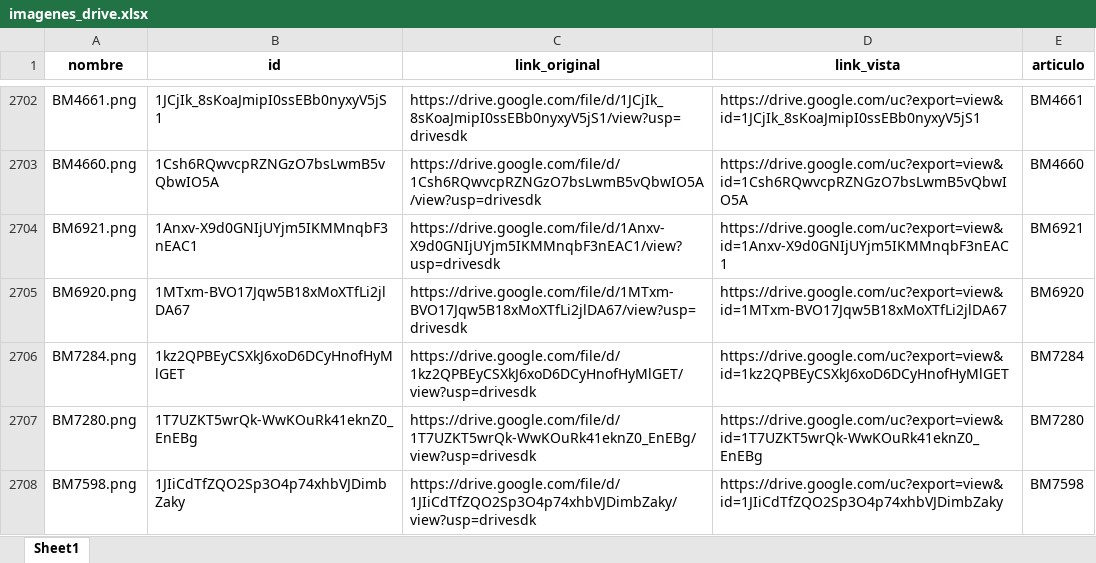
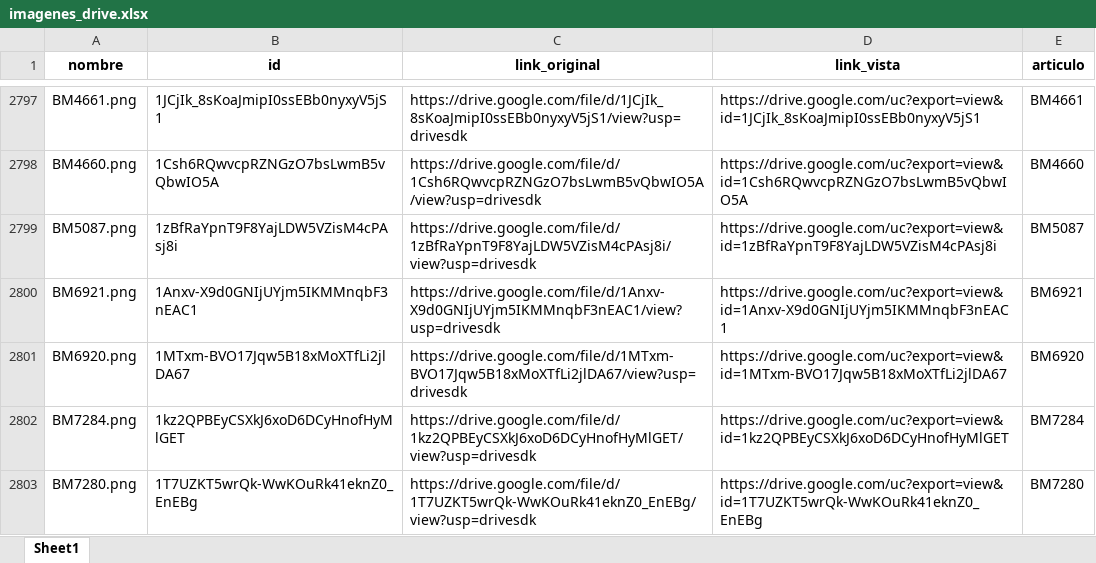
Before and after one commit to ferremax-cat/pinterest-f, an Excel workbook: imagenes_drive.xlsx, sheet Sheet1, drawn as a sheet; only a part is shown, gaps mark what is left out; the shorter side is filled out with more unchanged rows; values as stored, in another font and other column widths than the file's, no borders; the diff covers the shown part only; the diff names each change by its address in the sheet, - before the commit and + after, or states it on an @@ line.

```diff
--- a/imagenes_drive.xlsx (sheet Sheet1)
+++ b/imagenes_drive.xlsx (sheet Sheet1)
+row 2799: BM5087.png | 1zBfRaYpnT9F8YajLDW5VZisM4cPAsj8i | https://drive.google.com/file/d/1zBfRaYpnT9F8YajLDW5VZisM4cPAsj8i/view?usp=drivesdk | https://drive.google.com/uc?export=view&id=1zBfRaYpnT9F8YajLDW5VZisM4cPAsj8i | BM5087
```
Also changed, not shown: 95 added rows elsewhere in this sheet, 2 other files.
